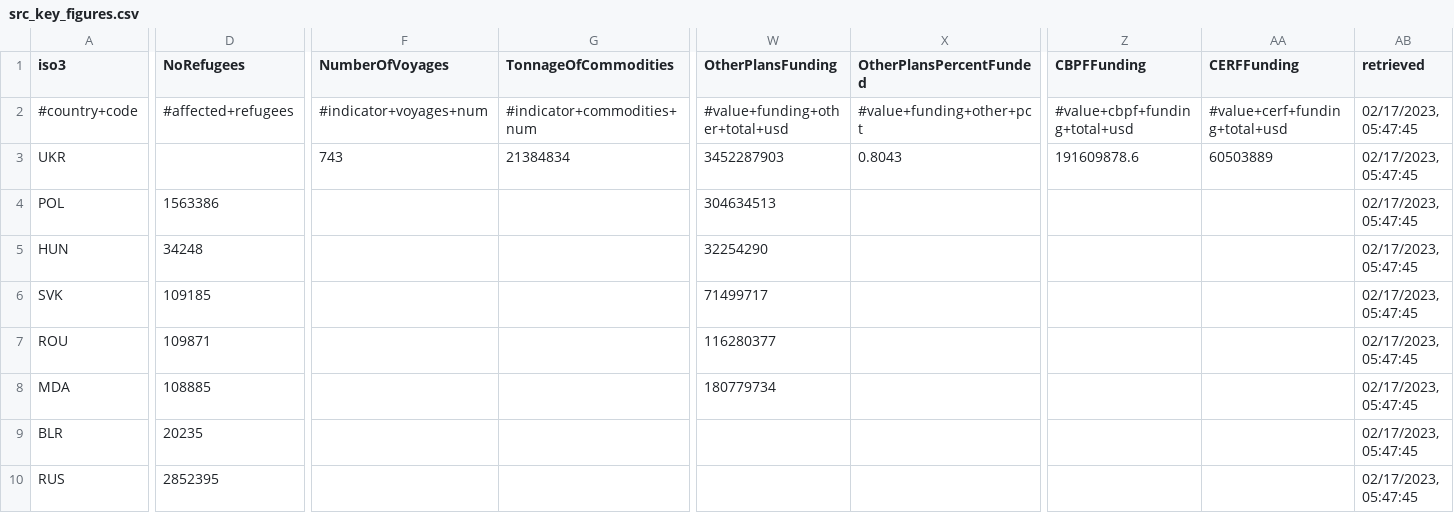
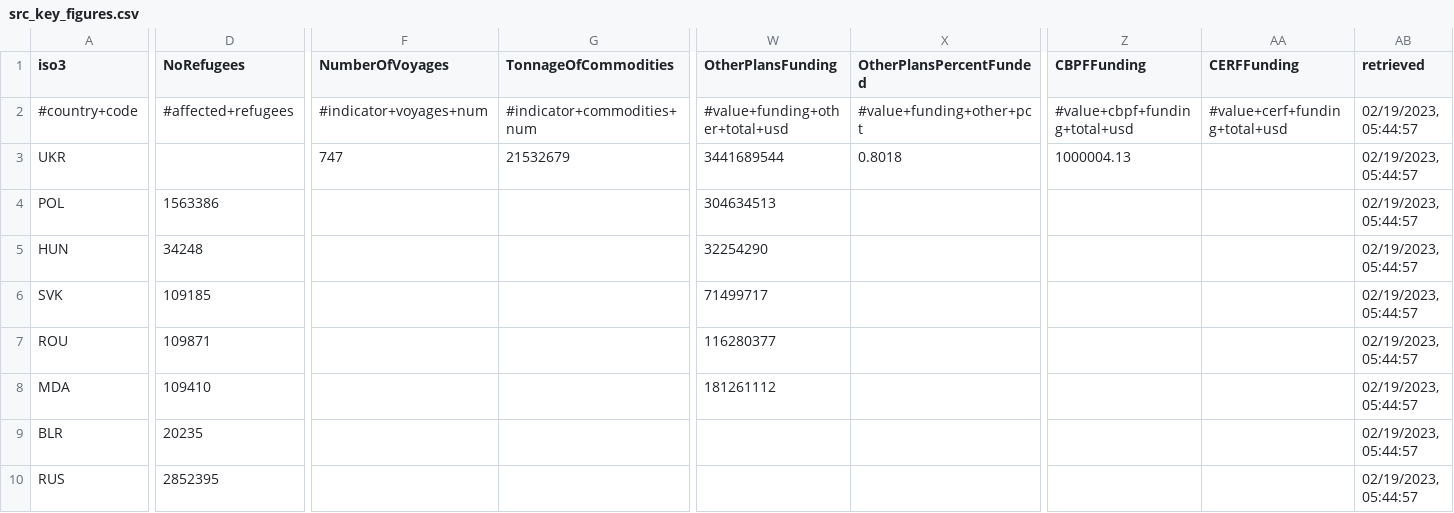
Before and after one commit to artkochnev/ukraine_dashboard, a CSV file: assets/src_key_figures.csv, drawn as a sheet; only a part is shown, gaps mark what is left out; the diff covers the shown part only; the diff names each change by its address in the sheet, - before the commit and + after, or states it on an @@ line.

```diff
--- a/assets/src_key_figures.csv
+++ b/assets/src_key_figures.csv
-AB2:AB10 (retrieved): 02/17/2023, 05:47:45
+AB2:AB10 (retrieved): 02/19/2023, 05:44:57
-F3 (NumberOfVoyages): 743
+F3 (NumberOfVoyages): 747
-G3 (TonnageOfCommodities): 21384834
+G3 (TonnageOfCommodities): 21532679
-W3 (OtherPlansFunding): 3452287903
+W3 (OtherPlansFunding): 3441689544
-X3 (OtherPlansPercentFunded): 0.8043
+X3 (OtherPlansPercentFunded): 0.8018
-Z3 (CBPFFunding): 191609878.6
+Z3 (CBPFFunding): 1000004.13
-AA3 (CERFFunding): 60503889
+AA3 (CERFFunding): (empty)
-D8 (NoRefugees): 108885
+D8 (NoRefugees): 109410
-W8 (OtherPlansFunding): 180779734
+W8 (OtherPlansFunding): 181261112
```
Also changed, not shown: 1 edited cell elsewhere in this file, assets/src_bond_yields.csv, assets/src_deposit_rate.csv, 34 other files.
